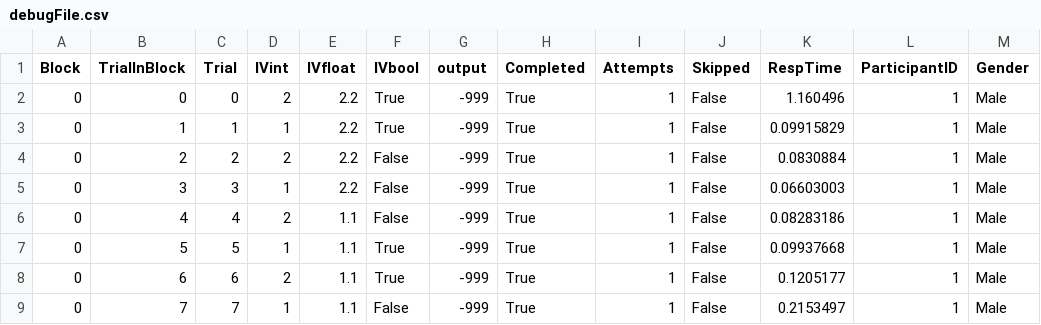
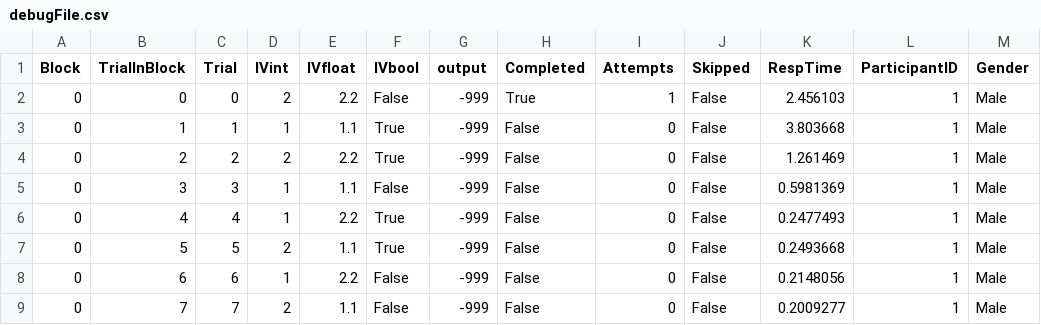
Before and after one commit to BioMotionLab/TUX, a CSV file: ExperimentalFrameworkProject/Assets/BML_Debug/debugFile.csv, drawn as a sheet.

Commit message:
changed where experimental controls are stored

```diff
--- a/ExperimentalFrameworkProject/Assets/BML_Debug/debugFile.csv
+++ b/ExperimentalFrameworkProject/Assets/BML_Debug/debugFile.csv
@@ -1,9 +1,9 @@
 Block, TrialInBlock, Trial, IVint, IVfloat, IVbool, output, Completed, Attempts, Skipped, RespTime, ParticipantID, Gender
-0,0,0,2,2.2, True,-999, True,1, False,1.160496,1, Male
-0,1,1,1,2.2, True,-999, True,1, False,0.09915829,1, Male
-0,2,2,2,2.2, False,-999, True,1, False,0.0830884,1, Male
-0,3,3,1,2.2, False,-999, True,1, False,0.06603003,1, Male
-0,4,4,2,1.1, False,-999, True,1, False,0.08283186,1, Male
-0,5,5,1,1.1, True,-999, True,1, False,0.09937668,1, Male
-0,6,6,2,1.1, True,-999, True,1, False,0.1205177,1, Male
-0,7,7,1,1.1, False,-999, True,1, False,0.2153497,1, Male
+0, 0, 0, 2, 2.2, False, -999, True, 1, False, 2.456103, 1, Male
+0, 1, 1, 1, 1.1, True, -999, False, 0, False, 3.803668, 1, Male
+0, 2, 2, 2, 2.2, True, -999, False, 0, False, 1.261469, 1, Male
+0, 3, 3, 1, 1.1, False, -999, False, 0, False, 0.5981369, 1, Male
+0, 4, 4, 1, 2.2, True, -999, False, 0, False, 0.2477493, 1, Male
+0, 5, 5, 2, 1.1, True, -999, False, 0, False, 0.2493668, 1, Male
+0, 6, 6, 1, 2.2, False, -999, False, 0, False, 0.2148056, 1, Male
+0, 7, 7, 2, 1.1, False, -999, False, 0, False, 0.2009277, 1, Male
```
Also changed, not shown: 15 other files.
